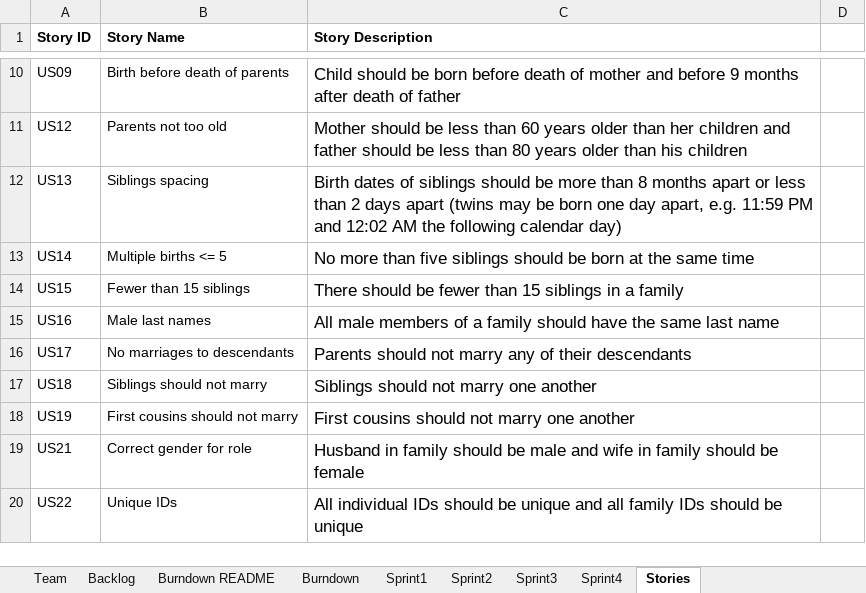
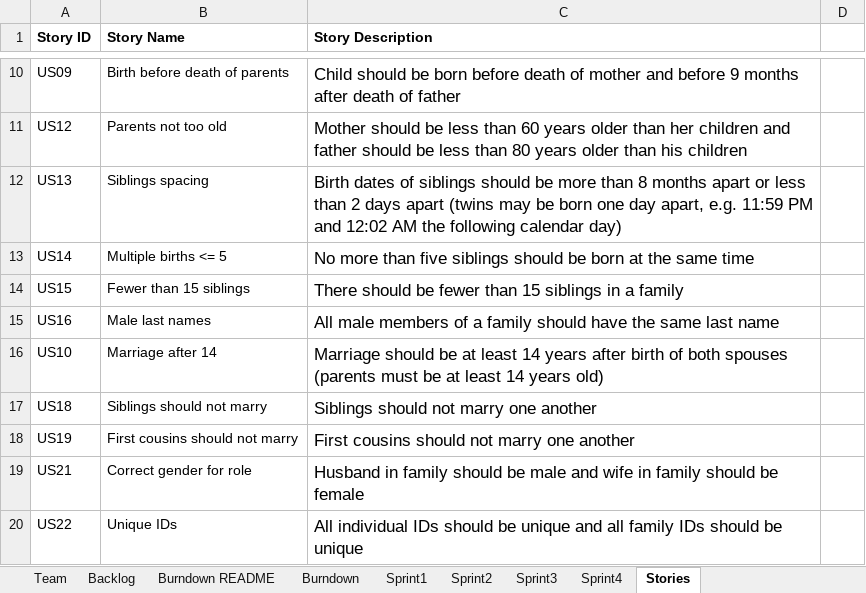
Before and after one commit to ywCN/SSW533Project, an Excel workbook: TeamReport.xlsx, sheet Stories, drawn as a sheet; only a part is shown, gaps mark what is left out; values as stored, in another font and other column widths than the file's, no borders; removed rows and columns are numbered as before the commit, all else as after; the diff names each change by its address in the sheet, - before the commit and + after, or states it on an @@ line.

```diff
--- a/TeamReport.xlsx (sheet Stories)
+++ b/TeamReport.xlsx (sheet Stories)
-row 16: US17 | No marriages to descendants | Parents should not marry any of their descendants
+row 16: US10 | Marriage after 14 | Marriage should be at least 14 years after birth of both spouses (parents must be at least 14 years old)
```
Also changed, not shown: sheet Sprint2, sheet Backlog, 2 other files.
